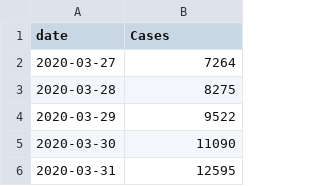
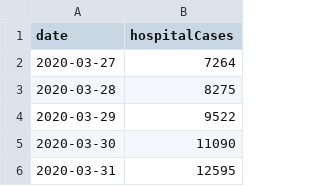
Before and after one commit to simoncook/Spectator, a CSV file: UK patients.csv, drawn as a sheet; only a part is shown.

Commit message:
Python upload 20/01/2021 00:40:53

```diff
--- a/UK patients.csv
+++ b/UK patients.csv
@@ -1,2 +1,2 @@
-date,Cases
+date,hospitalCases
 2020-03-27,7264
```
